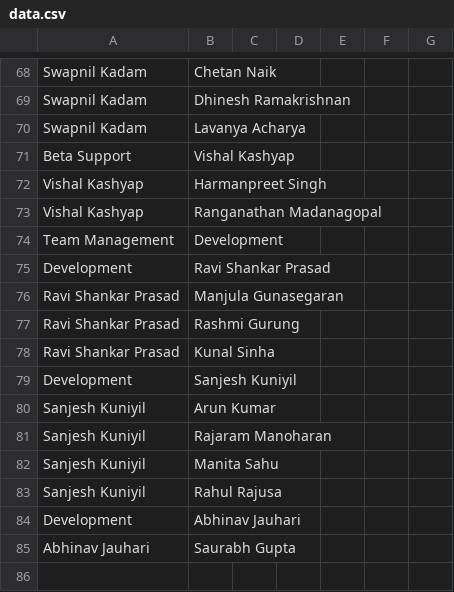
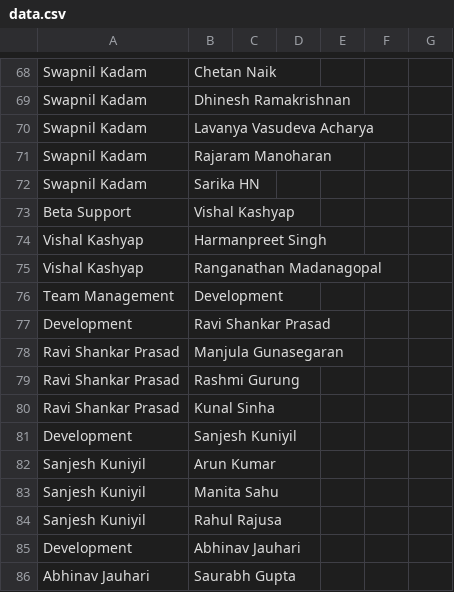
Before and after one commit to GanapathyRajalingam/ftteamstructure, a CSV file: data.csv, drawn as a sheet; only a part is shown, gaps mark what is left out.

Commit message:
Updated

```diff
--- a/data.csv
+++ b/data.csv
@@ -69,3 +69,5 @@ Swapnil Kadam,Chetan Naik,,,,,
 Swapnil Kadam,Dhinesh Ramakrishnan,,,,,
-Swapnil Kadam,Lavanya Acharya,,,,,
+Swapnil Kadam,Lavanya Vasudeva Acharya,,,,,
+Swapnil Kadam,Rajaram Manoharan,,,,,
+Swapnil Kadam,Sarika HN,,,,,
 Beta Support,Vishal Kashyap,,,,,
@@ -80,3 +82,2 @@ Development,Sanjesh Kuniyil,,,,,
 Sanjesh Kuniyil,Arun Kumar,,,,,
-Sanjesh Kuniyil,Rajaram Manoharan,,,,,
 Sanjesh Kuniyil,Manita Sahu,,,,,
```
